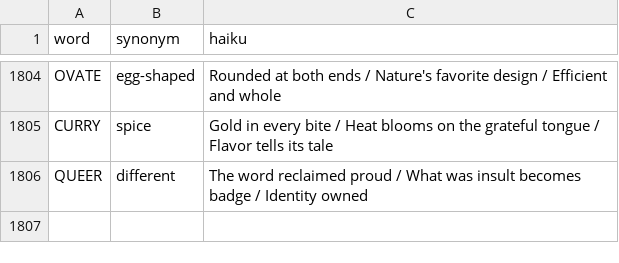
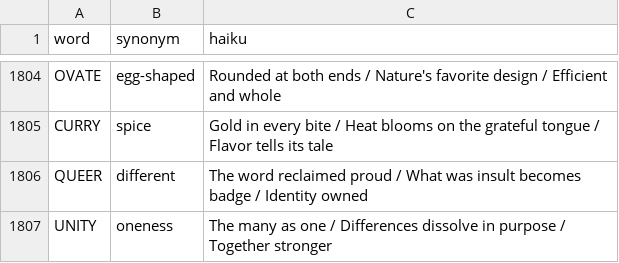
Before and after one commit to 8080Games/WordleMatch, a CSV file: wwwroot/historical_hints.csv, drawn as a sheet; only a part is shown, gaps mark what is left out; the diff names each change by its address in the sheet, - before the commit and + after, or states it on an @@ line.

Commit message:
Add Wordle word: UNITY (game #1832, 6/25/2026)

```diff
--- a/wwwroot/historical_hints.csv
+++ b/wwwroot/historical_hints.csv
+row 1807: UNITY | oneness | The many as one / Differences dissolve in purpose / Together stronger
```
Also changed, not shown: wwwroot/historical-words.csv, wwwroot/used-words.csv, 1 other file.
